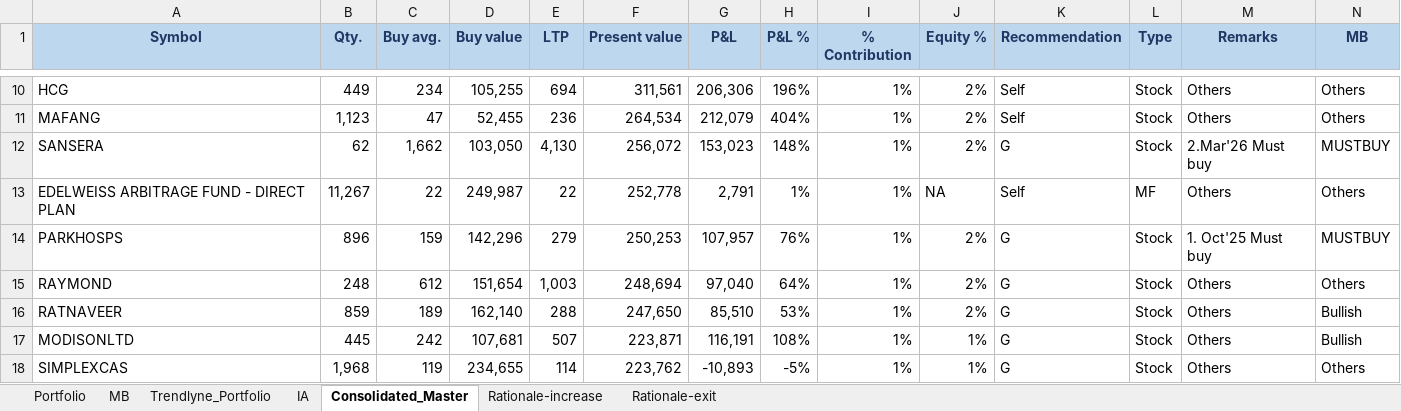
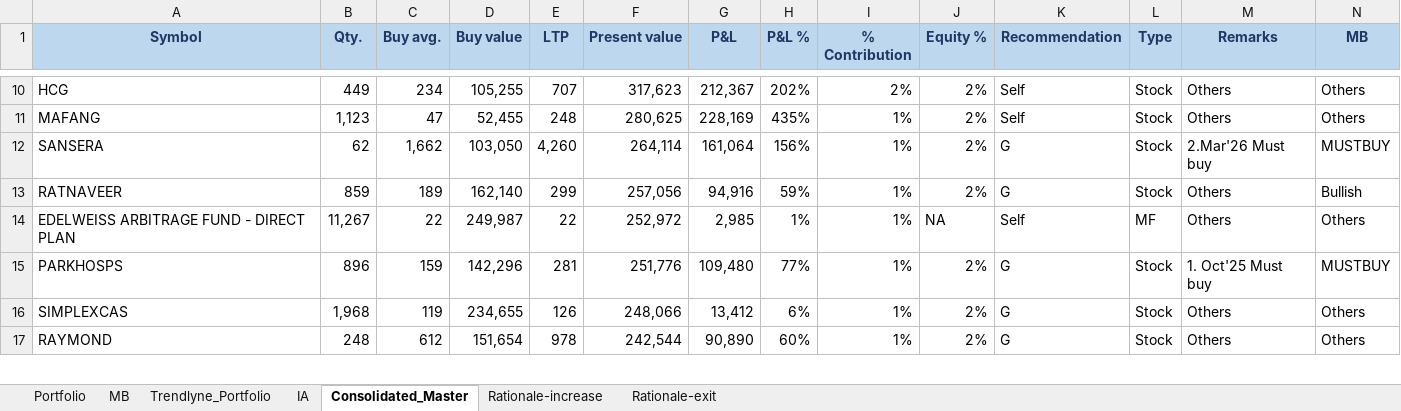
Before and after one commit to kvector0001/STT-Dashboard, an Excel workbook: data/portfolio.xlsx, sheet Consolidated_Master, drawn as a sheet; only a part is shown, gaps mark what is left out; values as stored, in another font and other column widths than the file's, no borders; charts and pictures and conditional formats not drawn; removed rows and columns are numbered as before the commit, all else as after; the diff covers the shown part only; the diff names each change by its address in the sheet, - before the commit and + after, or states it on an @@ line.

```diff
--- a/data/portfolio.xlsx (sheet Consolidated_Master)
+++ b/data/portfolio.xlsx (sheet Consolidated_Master)
-E10 (LTP): 694
+E10 (LTP): 707
-F10 (Present value): 311,561
+F10 (Present value): 317,623
-G10 (P&L): 206,306
+G10 (P&L): 212,367
-H10 (P&L %): 196%
+H10 (P&L %): 202%
-I10 (% Contribution): 1%
+I10 (% Contribution): 2%
-E11 (LTP): 236
+E11 (LTP): 248
-F11 (Present value): 264,534
+F11 (Present value): 280,625
-G11 (P&L): 212,079
+G11 (P&L): 228,169
-H11 (P&L %): 404%
+H11 (P&L %): 435%
-E12 (LTP): 4,130
+E12 (LTP): 4,260
-F12 (Present value): 256,072
+F12 (Present value): 264,114
-G12 (P&L): 153,023
+G12 (P&L): 161,064
-H12 (P&L %): 148%
+H12 (P&L %): 156%
+row 13: RATNAVEER | 859 | 189 | 162,140 | 299 | 257,056 | 94,916 | 59% | 1% | 2% | G | Stock | Others | Bullish
-F14 (Present value): 252,778
+F14 (Present value): 252,972
-G14 (P&L): 2,791
+G14 (P&L): 2,985
-E15 (LTP): 279
+E15 (LTP): 281
-F15 (Present value): 250,253
+F15 (Present value): 251,776
-G15 (P&L): 107,957
+G15 (P&L): 109,480
-H15 (P&L %): 76%
+H15 (P&L %): 77%
-row 15: RAYMOND | 248 | 612 | 151,654 | 1,003 | 248,694 | 97,040 | 64% | 1% | 2% | G | Stock | Others | Others
-row 16: RATNAVEER | 859 | 189 | 162,140 | 288 | 247,650 | 85,510 | 53% | 1% | 2% | G | Stock | Others | Bullish
-row 17: MODISONLTD | 445 | 242 | 107,681 | 507 | 223,871 | 116,191 | 108% | 1% | 1% | G | Stock | Others | Bullish
-E16 (LTP): 114
+E16 (LTP): 126
-F16 (Present value): 223,762
+F16 (Present value): 248,066
-G16 (P&L): -10,893
+G16 (P&L): 13,412
-H16 (P&L %): -5%
+H16 (P&L %): 6%
-J16 (Equity %): 1%
+J16 (Equity %): 2%
+row 17: RAYMOND | 248 | 612 | 151,654 | 978 | 242,544 | 90,890 | 60% | 1% | 2% | G | Stock | Others | Others
```
Also changed, not shown: 51 added rows, 49 removed rows and 408 edited cells elsewhere in this sheet, sheet Portfolio, sheet IA, sheet Trendlyne_Portfolio, sheet MB, 7 other files.
